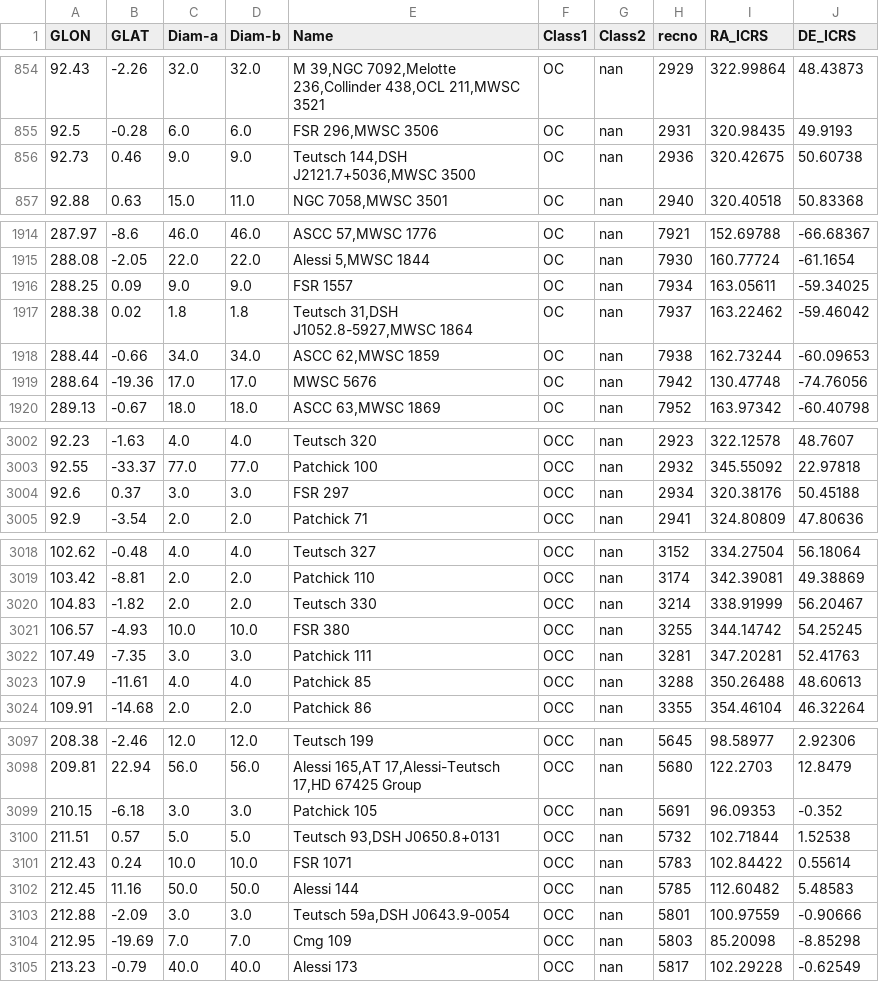
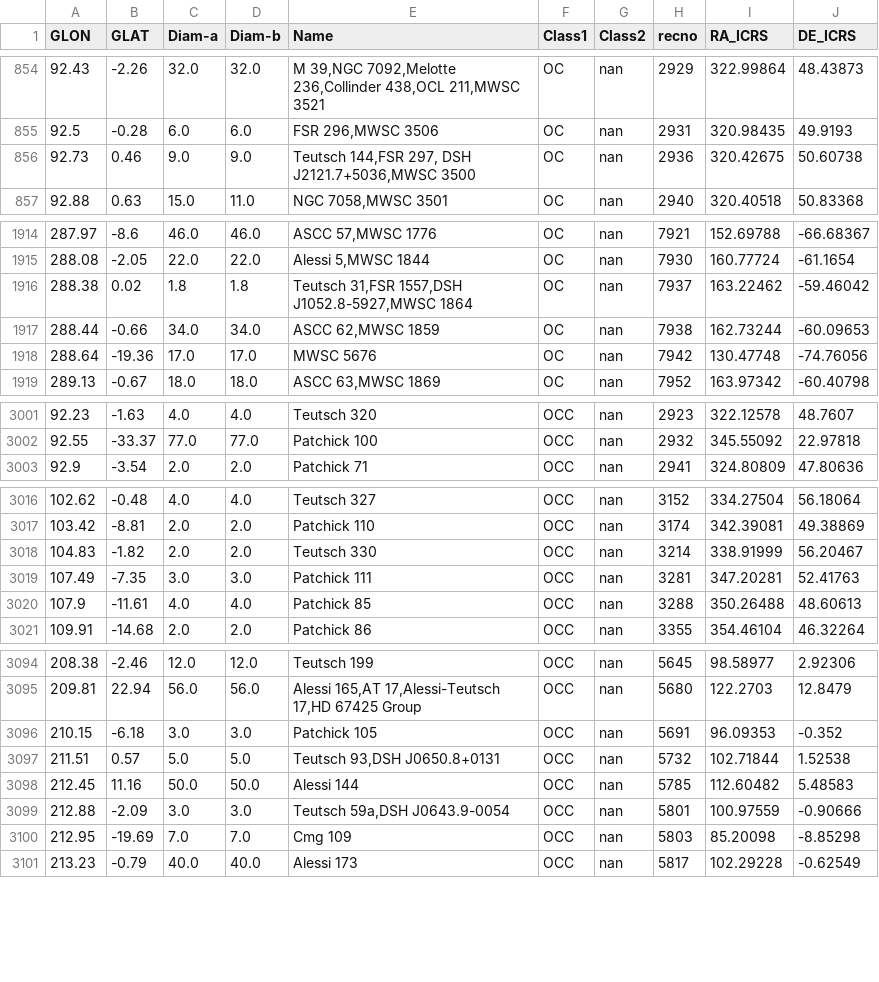
Before and after one commit to ucc23/updt_UCC, a CSV file: data/databases/BICA2019.csv, drawn as a sheet; only a part is shown, gaps mark what is left out; the diff covers the shown part only.

Commit message:
Added the FROEBRICH2007 database and re-arrange some main fnames

```diff
--- a/data/databases/BICA2019.csv
+++ b/data/databases/BICA2019.csv
@@ -855,3 +855,3 @@
 92.5,-0.28,6.0,6.0,"FSR 296,MWSC 3506","OC","nan",2931,320.98435,49.9193
-92.73,0.46,9.0,9.0,"Teutsch 144,DSH J2121.7+5036,MWSC 3500","OC","nan",2936,320.42675,50.60738
+92.73,0.46,9.0,9.0,"Teutsch 144,FSR 297, DSH J2121.7+5036,MWSC 3500","OC","nan",2936,320.42675,50.60738
 92.88,0.63,15.0,11.0,"NGC 7058,MWSC 3501","OC","nan",2940,320.40518,50.83368
@@ -1915,4 +1915,3 @@
 288.08,-2.05,22.0,22.0,"Alessi 5,MWSC 1844","OC","nan",7930,160.77724,-61.1654
-288.25,0.09,9.0,9.0,"FSR 1557","OC","nan",7934,163.05611,-59.34025
-288.38,0.02,1.8,1.8,"Teutsch 31,DSH J1052.8-5927,MWSC 1864","OC","nan",7937,163.22462,-59.46042
+288.38,0.02,1.8,1.8,"Teutsch 31,FSR 1557,DSH J1052.8-5927,MWSC 1864","OC","nan",7937,163.22462,-59.46042
 288.44,-0.66,34.0,34.0,"ASCC 62,MWSC 1859","OC","nan",7938,162.73244,-60.09653
@@ -3003,3 +3002,2 @@
 92.55,-33.37,77.0,77.0,"Patchick 100","OCC","nan",2932,345.55092,22.97818
-92.6,0.37,3.0,3.0,"FSR 297","OCC","nan",2934,320.38176,50.45188
 92.9,-3.54,2.0,2.0,"Patchick 71","OCC","nan",2941,324.80809,47.80636
@@ -3020,3 +3018,2 @@
 104.83,-1.82,2.0,2.0,"Teutsch 330","OCC","nan",3214,338.91999,56.20467
-106.57,-4.93,10.0,10.0,"FSR 380","OCC","nan",3255,344.14742,54.25245
 107.49,-7.35,3.0,3.0,"Patchick 111","OCC","nan",3281,347.20281,52.41763
@@ -3100,3 +3097,2 @@
 211.51,0.57,5.0,5.0,"Teutsch 93,DSH J0650.8+0131","OCC","nan",5732,102.71844,1.52538
-212.43,0.24,10.0,10.0,"FSR 1071","OCC","nan",5783,102.84422,0.55614
 212.45,11.16,50.0,50.0,"Alessi 144","OCC","nan",5785,112.60482,5.48583
```
Also changed, not shown: 3 edited cells elsewhere in this file, data/databases/GLUSHKOVA2010.csv, 3 other files.
